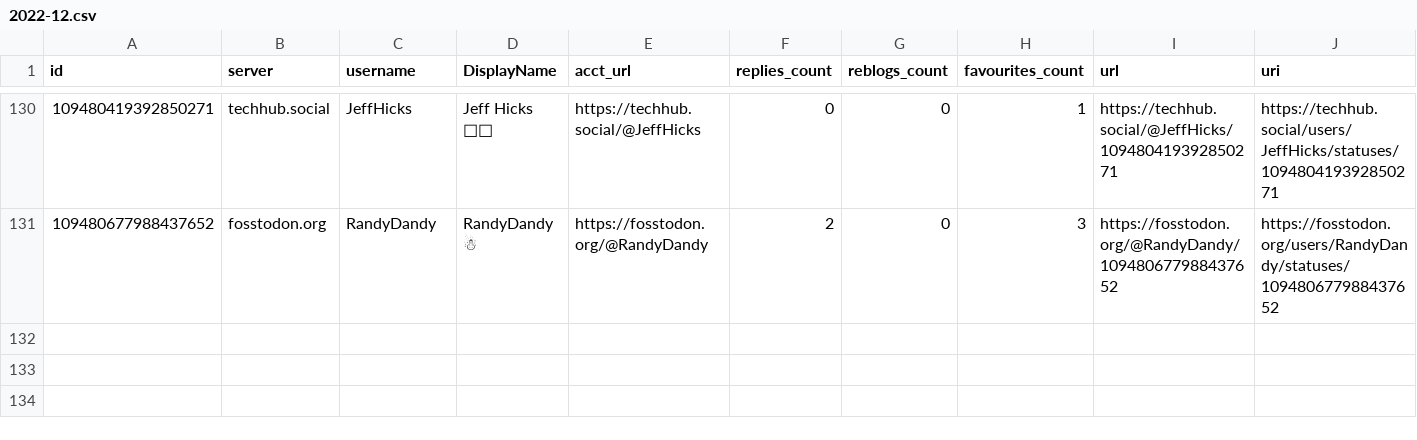
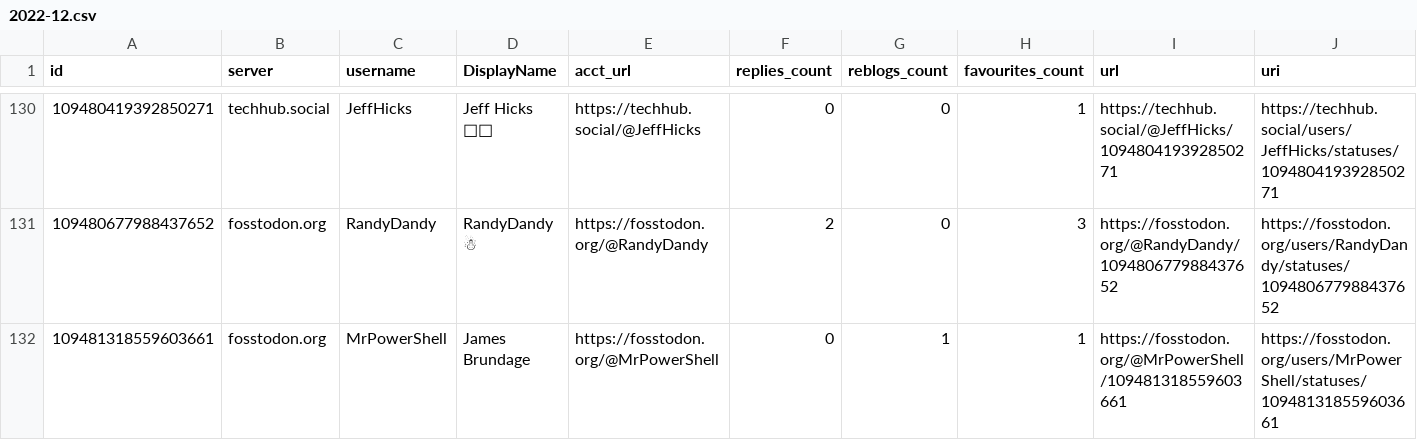
Before and after one commit to mdowst/PowerShell-Mastodon-Report, a CSV file: Data/2022-12.csv, drawn as a sheet; only a part is shown, gaps mark what is left out; rows hold the shown columns only; the diff names each change by its address in the sheet, - before the commit and + after, or states it on an @@ line.

```diff
--- a/Data/2022-12.csv
+++ b/Data/2022-12.csv
+row 132: 109481318559603661 | fosstodon.org | MrPowerShell | James Brundage | https://fosstodon.org/@MrPowerShell | 0 | 1 | 1 | https://fosstodon.org/@MrPowerShell/109481318559603661 | https://fosstodon.org/users/MrPowerShell/statuses/109481318559603661
```
Also changed, not shown: 5 other files.
